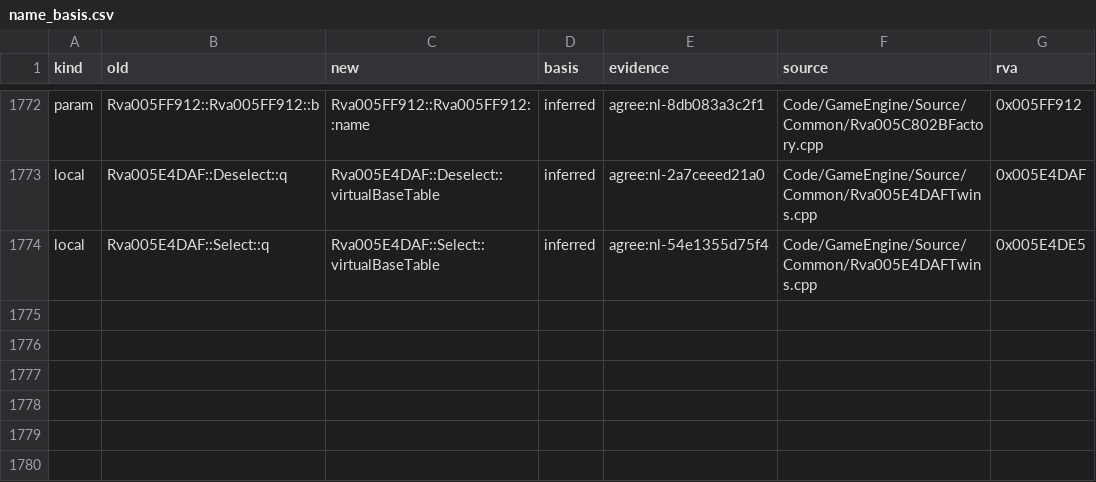
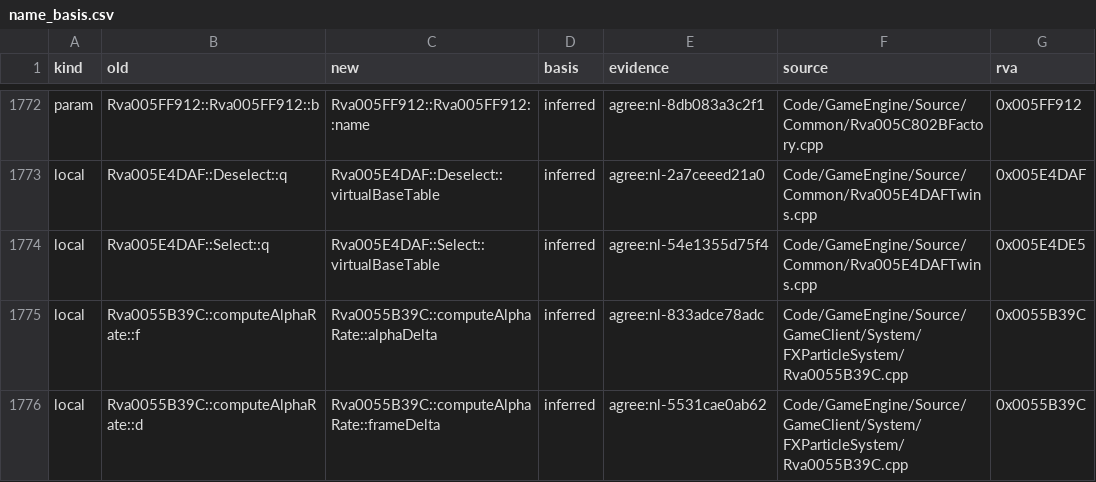
Before and after one commit to Alitryel/Open-BFME-2, a CSV file: reverse/name_basis.csv, drawn as a sheet; only a part is shown, gaps mark what is left out; the diff names each change by its address in the sheet, - before the commit and + after, or states it on an @@ line.

```diff
--- a/reverse/name_basis.csv
+++ b/reverse/name_basis.csv
+row 1775: local | Rva0055B39C::computeAlphaRate::f | Rva0055B39C::computeAlphaRate::alphaDelta | inferred | agree:nl-833adce78adc | Code/GameEngine/Source/GameClient/System/FXParticleSystem/Rva0055B39C.cpp | 0x0055B39C
+row 1776: local | Rva0055B39C::computeAlphaRate::d | Rva0055B39C::computeAlphaRate::frameDelta | inferred | agree:nl-5531cae0ab62 | Code/GameEngine/Source/GameClient/System/FXParticleSystem/Rva0055B39C.cpp | 0x0055B39C
```
Also changed, not shown: reverse/name_agreed.csv, 2 other files.
